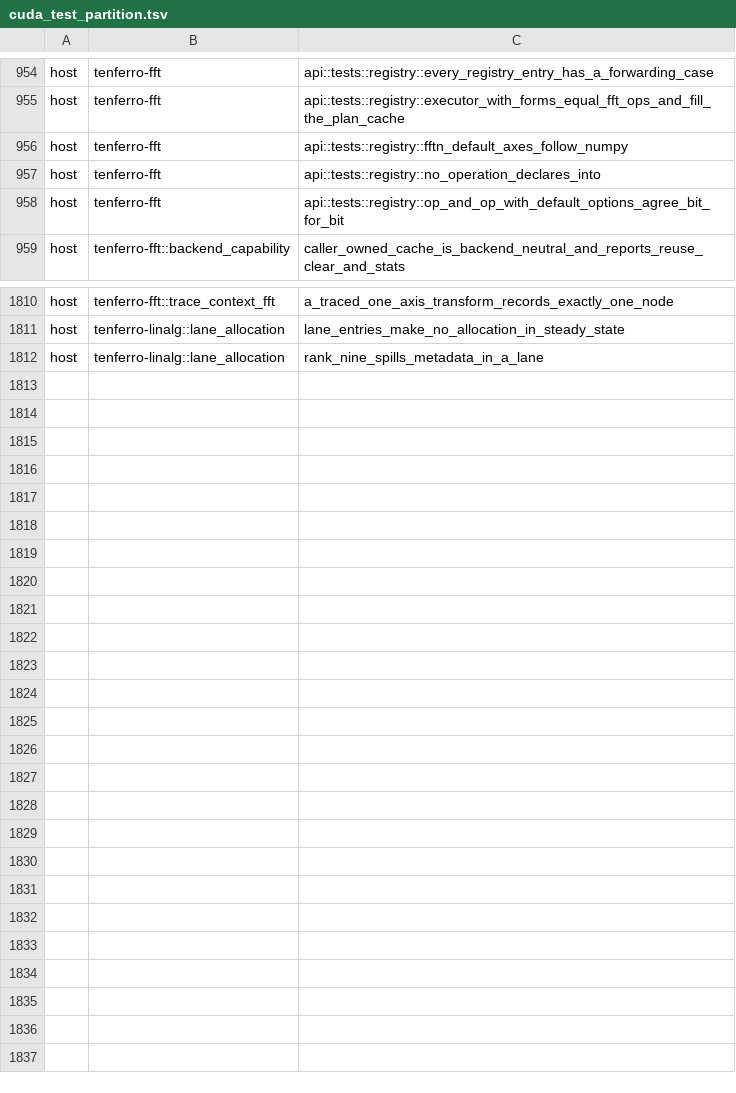
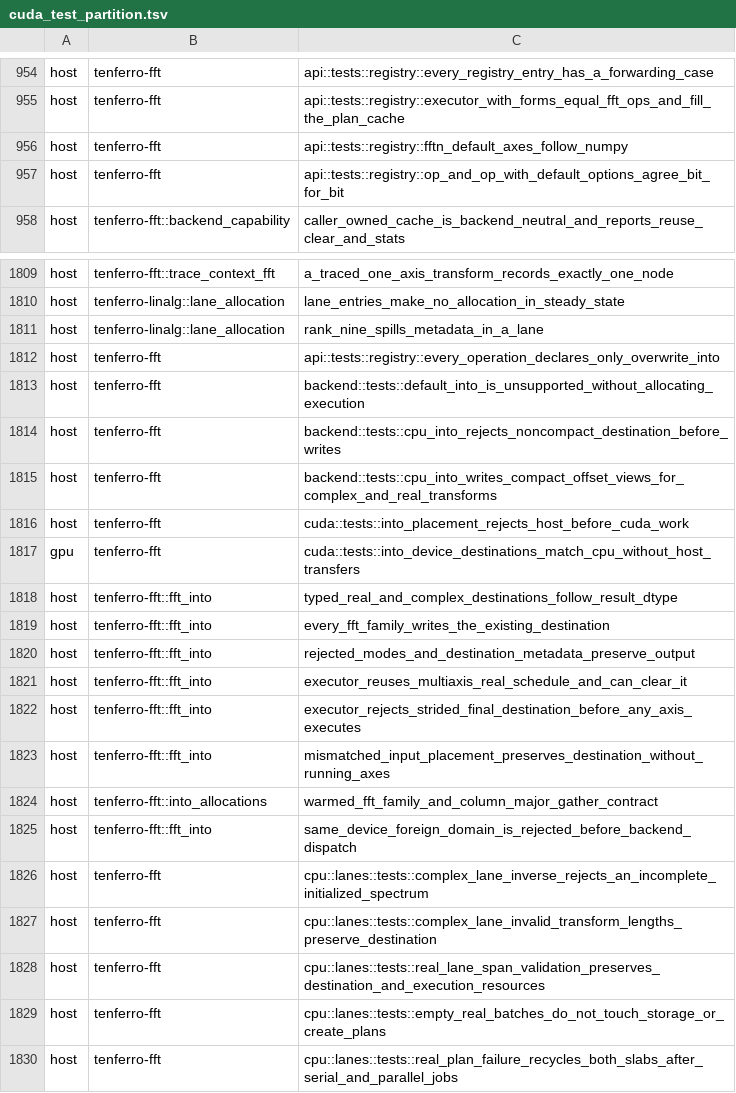
Before and after one commit to tensor4all/tenferro-rs, a TSV file: scripts/ci/cuda_test_partition.tsv, drawn as a sheet; only a part is shown, gaps mark what is left out.

Commit message:
feat(fft): add reusable overwrite destinations for FFTs (#2665)
* feat(fft): add reusable overwrite destinations for FFTs

* test(fft): stabilize allocation checks and verify scratch cleanup

```diff
--- a/scripts/ci/cuda_test_partition.tsv
+++ b/scripts/ci/cuda_test_partition.tsv
@@ -956,3 +956,2 @@ host	tenferro-fft	api::tests::registry::executor_with_forms_equal_fft_ops_and_fi
 host	tenferro-fft	api::tests::registry::fftn_default_axes_follow_numpy
-host	tenferro-fft	api::tests::registry::no_operation_declares_into
 host	tenferro-fft	api::tests::registry::op_and_op_with_default_options_agree_bit_for_bit
@@ -1812 +1811,20 @@ host	tenferro-linalg::lane_allocation	lane_entries_make_no_allocation_in_steady_
 host	tenferro-linalg::lane_allocation	rank_nine_spills_metadata_in_a_lane
+host	tenferro-fft	api::tests::registry::every_operation_declares_only_overwrite_into
+host	tenferro-fft	backend::tests::default_into_is_unsupported_without_allocating_execution
+host	tenferro-fft	backend::tests::cpu_into_rejects_noncompact_destination_before_writes
+host	tenferro-fft	backend::tests::cpu_into_writes_compact_offset_views_for_complex_and_real_transforms
+host	tenferro-fft	cuda::tests::into_placement_rejects_host_before_cuda_work
+gpu	tenferro-fft	cuda::tests::into_device_destinations_match_cpu_without_host_transfers
+host	tenferro-fft::fft_into	typed_real_and_complex_destinations_follow_result_dtype
+host	tenferro-fft::fft_into	every_fft_family_writes_the_existing_destination
+host	tenferro-fft::fft_into	rejected_modes_and_destination_metadata_preserve_output
+host	tenferro-fft::fft_into	executor_reuses_multiaxis_real_schedule_and_can_clear_it
+host	tenferro-fft::fft_into	executor_rejects_strided_final_destination_before_any_axis_executes
+host	tenferro-fft::fft_into	mismatched_input_placement_preserves_destination_without_running_axes
+host	tenferro-fft::into_allocations	warmed_fft_family_and_column_major_gather_contract
+host	tenferro-fft::fft_into	same_device_foreign_domain_is_rejected_before_backend_dispatch
+host	tenferro-fft	cpu::lanes::tests::complex_lane_inverse_rejects_an_incomplete_initialized_spectrum
+host	tenferro-fft	cpu::lanes::tests::complex_lane_invalid_transform_lengths_preserve_destination
+host	tenferro-fft	cpu::lanes::tests::real_lane_span_validation_preserves_destination_and_execution_resources
+host	tenferro-fft	cpu::lanes::tests::empty_real_batches_do_not_touch_storage_or_create_plans
+host	tenferro-fft	cpu::lanes::tests::real_plan_failure_recycles_both_slabs_after_serial_and_parallel_jobs
```
Also changed, not shown: 30 other files.
